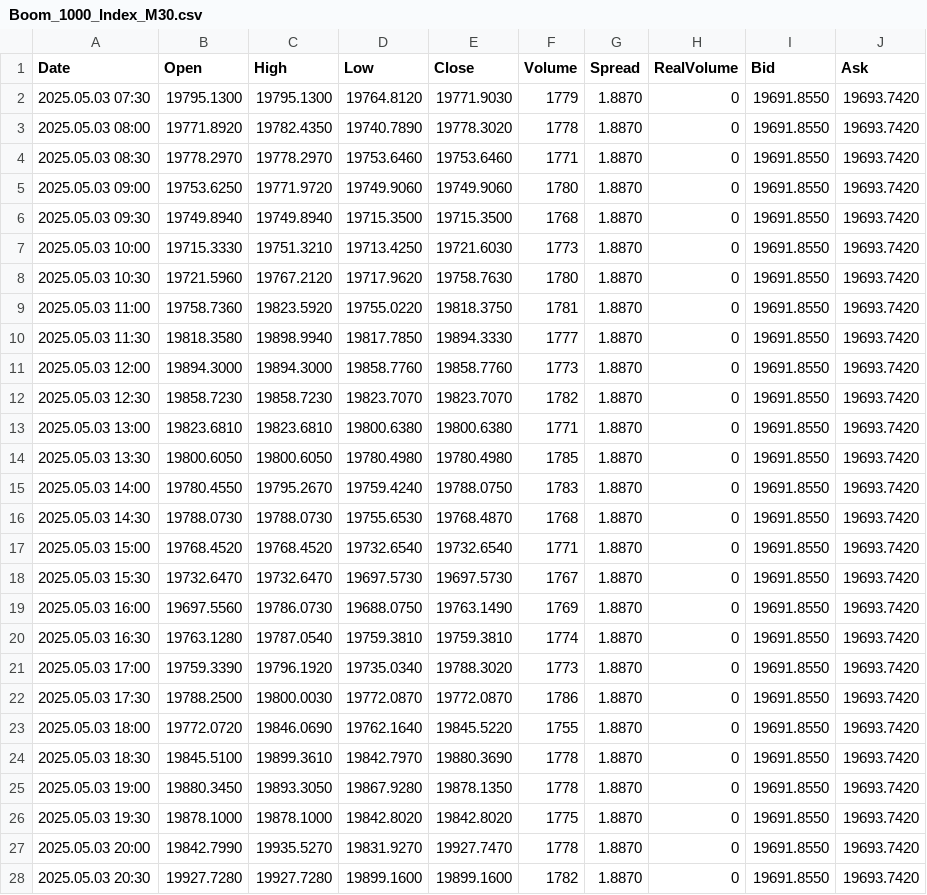
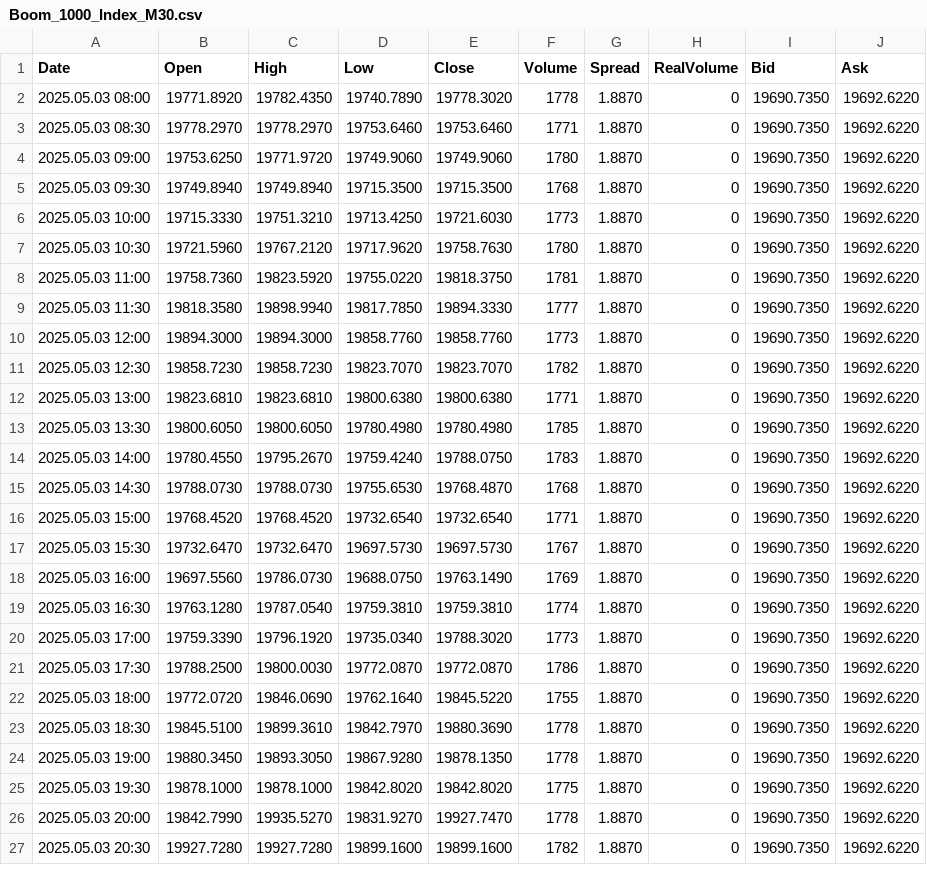
Before and after one commit to CredoMp/Ximus-Data, a CSV file: data/M30/Boom_1000_Index_M30.csv, drawn as a sheet; only a part is shown; the diff covers the shown part only.

```diff
--- a/data/M30/Boom_1000_Index_M30.csv
+++ b/data/M30/Boom_1000_Index_M30.csv
@@ -1,28 +1,27 @@
 Date,Open,High,Low,Close,Volume,Spread,RealVolume,Bid,Ask
-2025.05.03 07:30,19795.1300,19795.1300,19764.8120,19771.9030,1779,1.8870,0,19691.8550,19693.7420
-2025.05.03 08:00,19771.8920,19782.4350,19740.7890,19778.3020,1778,1.8870,0,19691.8550,19693.7420
-2025.05.03 08:30,19778.2970,19778.2970,19753.6460,19753.6460,1771,1.8870,0,19691.8550,19693.7420
-2025.05.03 09:00,19753.6250,19771.9720,19749.9060,19749.9060,1780,1.8870,0,19691.8550,19693.7420
-2025.05.03 09:30,19749.8940,19749.8940,19715.3500,19715.3500,1768,1.8870,0,19691.8550,19693.7420
-2025.05.03 10:00,19715.3330,19751.3210,19713.4250,19721.6030,1773,1.8870,0,19691.8550,19693.7420
-2025.05.03 10:30,19721.5960,19767.2120,19717.9620,19758.7630,1780,1.8870,0,19691.8550,19693.7420
-2025.05.03 11:00,19758.7360,19823.5920,19755.0220,19818.3750,1781,1.8870,0,19691.8550,19693.7420
-2025.05.03 11:30,19818.3580,19898.9940,19817.7850,19894.3330,1777,1.8870,0,19691.8550,19693.7420
-2025.05.03 12:00,19894.3000,19894.3000,19858.7760,19858.7760,1773,1.8870,0,19691.8550,19693.7420
-2025.05.03 12:30,19858.7230,19858.7230,19823.7070,19823.7070,1782,1.8870,0,19691.8550,19693.7420
-2025.05.03 13:00,19823.6810,19823.6810,19800.6380,19800.6380,1771,1.8870,0,19691.8550,19693.7420
-2025.05.03 13:30,19800.6050,19800.6050,19780.4980,19780.4980,1785,1.8870,0,19691.8550,19693.7420
-2025.05.03 14:00,19780.4550,19795.2670,19759.4240,19788.0750,1783,1.8870,0,19691.8550,19693.7420
-2025.05.03 14:30,19788.0730,19788.0730,19755.6530,19768.4870,1768,1.8870,0,19691.8550,19693.7420
-2025.05.03 15:00,19768.4520,19768.4520,19732.6540,19732.6540,1771,1.8870,0,19691.8550,19693.7420
-2025.05.03 15:30,19732.6470,19732.6470,19697.5730,19697.5730,1767,1.8870,0,19691.8550,19693.7420
-2025.05.03 16:00,19697.5560,19786.0730,19688.0750,19763.1490,1769,1.8870,0,19691.8550,19693.7420
-2025.05.03 16:30,19763.1280,19787.0540,19759.3810,19759.3810,1774,1.8870,0,19691.8550,19693.7420
-2025.05.03 17:00,19759.3390,19796.1920,19735.0340,19788.3020,1773,1.8870,0,19691.8550,19693.7420
-2025.05.03 17:30,19788.2500,19800.0030,19772.0870,19772.0870,1786,1.8870,0,19691.8550,19693.7420
-2025.05.03 18:00,19772.0720,19846.0690,19762.1640,19845.5220,1755,1.8870,0,19691.8550,19693.7420
-2025.05.03 18:30,19845.5100,19899.3610,19842.7970,19880.3690,1778,1.8870,0,19691.8550,19693.7420
-2025.05.03 19:00,19880.3450,19893.3050,19867.9280,19878.1350,1778,1.8870,0,19691.8550,19693.7420
-2025.05.03 19:30,19878.1000,19878.1000,19842.8020,19842.8020,1775,1.8870,0,19691.8550,19693.7420
-2025.05.03 20:00,19842.7990,19935.5270,19831.9270,19927.7470,1778,1.8870,0,19691.8550,19693.7420
-2025.05.03 20:30,19927.7280,19927.7280,19899.1600,19899.1600,1782,1.8870,0,19691.8550,19693.7420
+2025.05.03 08:00,19771.8920,19782.4350,19740.7890,19778.3020,1778,1.8870,0,19690.7350,19692.6220
+2025.05.03 08:30,19778.2970,19778.2970,19753.6460,19753.6460,1771,1.8870,0,19690.7350,19692.6220
+2025.05.03 09:00,19753.6250,19771.9720,19749.9060,19749.9060,1780,1.8870,0,19690.7350,19692.6220
+2025.05.03 09:30,19749.8940,19749.8940,19715.3500,19715.3500,1768,1.8870,0,19690.7350,19692.6220
+2025.05.03 10:00,19715.3330,19751.3210,19713.4250,19721.6030,1773,1.8870,0,19690.7350,19692.6220
+2025.05.03 10:30,19721.5960,19767.2120,19717.9620,19758.7630,1780,1.8870,0,19690.7350,19692.6220
+2025.05.03 11:00,19758.7360,19823.5920,19755.0220,19818.3750,1781,1.8870,0,19690.7350,19692.6220
+2025.05.03 11:30,19818.3580,19898.9940,19817.7850,19894.3330,1777,1.8870,0,19690.7350,19692.6220
+2025.05.03 12:00,19894.3000,19894.3000,19858.7760,19858.7760,1773,1.8870,0,19690.7350,19692.6220
+2025.05.03 12:30,19858.7230,19858.7230,19823.7070,19823.7070,1782,1.8870,0,19690.7350,19692.6220
+2025.05.03 13:00,19823.6810,19823.6810,19800.6380,19800.6380,1771,1.8870,0,19690.7350,19692.6220
+2025.05.03 13:30,19800.6050,19800.6050,19780.4980,19780.4980,1785,1.8870,0,19690.7350,19692.6220
+2025.05.03 14:00,19780.4550,19795.2670,19759.4240,19788.0750,1783,1.8870,0,19690.7350,19692.6220
+2025.05.03 14:30,19788.0730,19788.0730,19755.6530,19768.4870,1768,1.8870,0,19690.7350,19692.6220
+2025.05.03 15:00,19768.4520,19768.4520,19732.6540,19732.6540,1771,1.8870,0,19690.7350,19692.6220
+2025.05.03 15:30,19732.6470,19732.6470,19697.5730,19697.5730,1767,1.8870,0,19690.7350,19692.6220
+2025.05.03 16:00,19697.5560,19786.0730,19688.0750,19763.1490,1769,1.8870,0,19690.7350,19692.6220
+2025.05.03 16:30,19763.1280,19787.0540,19759.3810,19759.3810,1774,1.8870,0,19690.7350,19692.6220
+2025.05.03 17:00,19759.3390,19796.1920,19735.0340,19788.3020,1773,1.8870,0,19690.7350,19692.6220
+2025.05.03 17:30,19788.2500,19800.0030,19772.0870,19772.0870,1786,1.8870,0,19690.7350,19692.6220
+2025.05.03 18:00,19772.0720,19846.0690,19762.1640,19845.5220,1755,1.8870,0,19690.7350,19692.6220
+2025.05.03 18:30,19845.5100,19899.3610,19842.7970,19880.3690,1778,1.8870,0,19690.7350,19692.6220
+2025.05.03 19:00,19880.3450,19893.3050,19867.9280,19878.1350,1778,1.8870,0,19690.7350,19692.6220
+2025.05.03 19:30,19878.1000,19878.1000,19842.8020,19842.8020,1775,1.8870,0,19690.7350,19692.6220
+2025.05.03 20:00,19842.7990,19935.5270,19831.9270,19927.7470,1778,1.8870,0,19690.7350,19692.6220
+2025.05.03 20:30,19927.7280,19927.7280,19899.1600,19899.1600,1782,1.8870,0,19690.7350,19692.6220
```
Also changed, not shown: 1 added row and 68 edited cells elsewhere in this file, data/M30/Boom_500_Index_M30.csv, data/M30/Crash_1000_Index_M30.csv, 39 other files.
